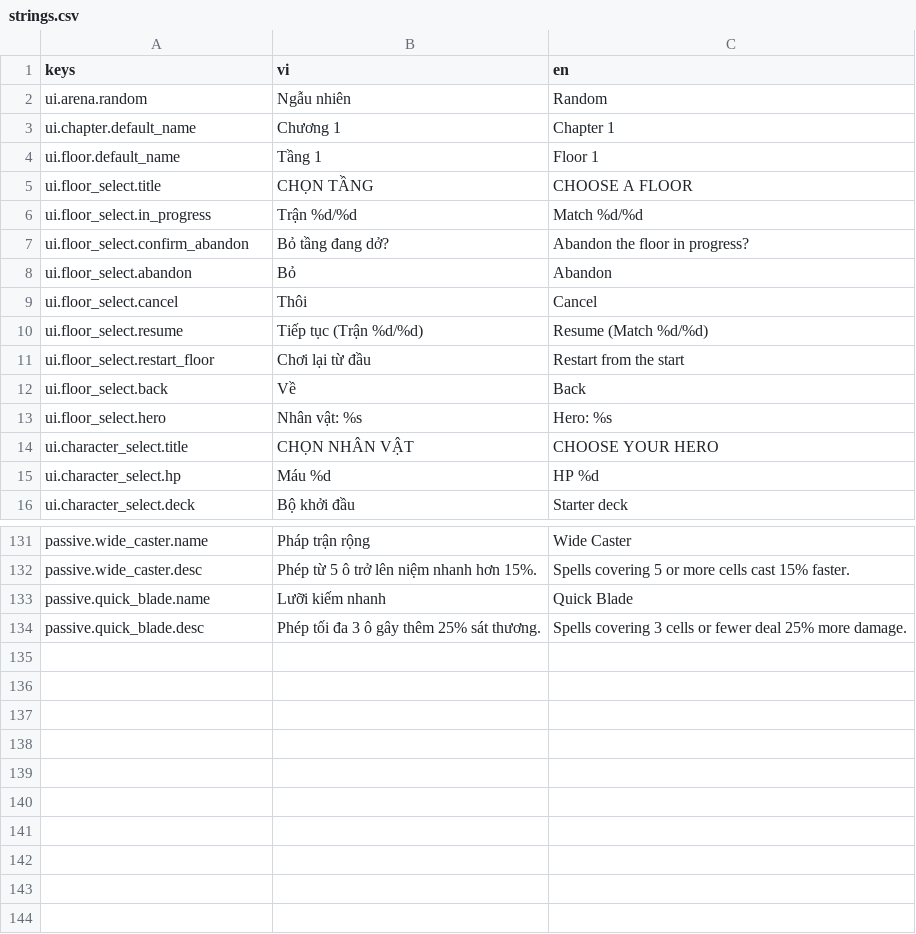
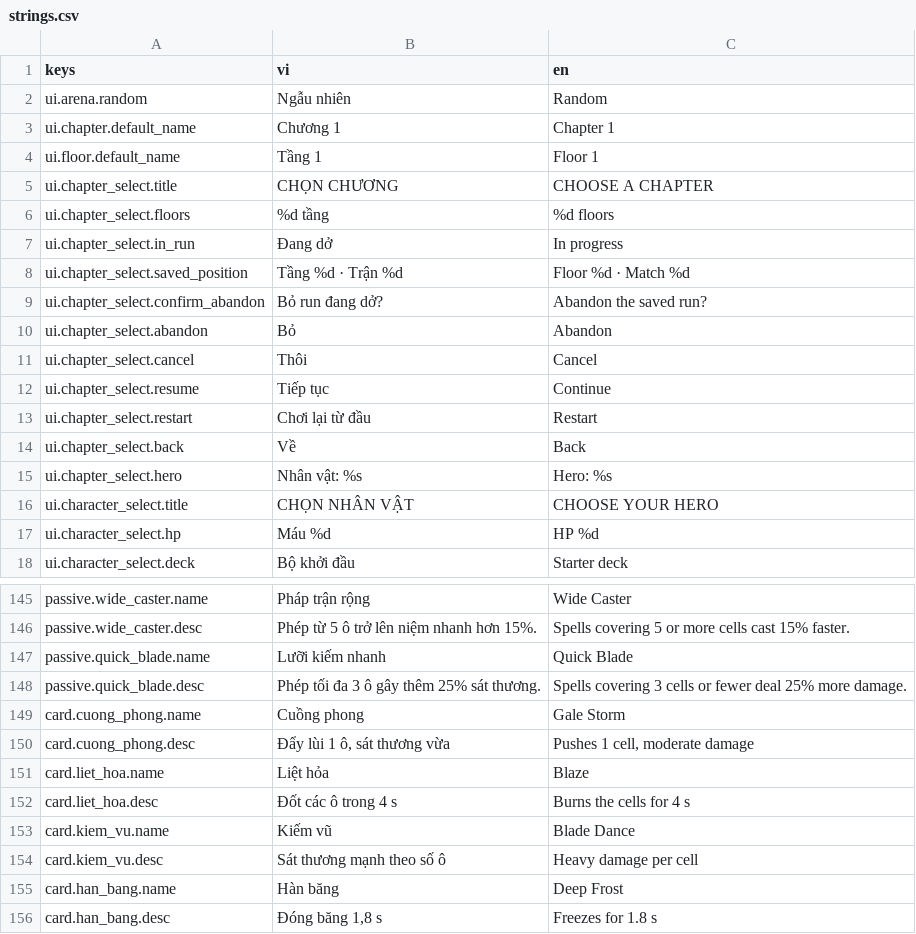
Before and after one commit to datpham02/battle-card, a CSV file: assets/i18n/strings.csv, drawn as a sheet; only a part is shown, gaps mark what is left out; the diff covers the shown part only.

```diff
--- a/assets/i18n/strings.csv
+++ b/assets/i18n/strings.csv
@@ -4,11 +4,13 @@ ui.chapter.default_name,Chương 1,Chapter 1
 ui.floor.default_name,Tầng 1,Floor 1
-ui.floor_select.title,CHỌN TẦNG,CHOOSE A FLOOR
-ui.floor_select.in_progress,Trận %d/%d,Match %d/%d
-ui.floor_select.confirm_abandon,Bỏ tầng đang dở?,Abandon the floor in progress?
-ui.floor_select.abandon,Bỏ,Abandon
-ui.floor_select.cancel,Thôi,Cancel
-ui.floor_select.resume,Tiếp tục (Trận %d/%d),Resume (Match %d/%d)
-ui.floor_select.restart_floor,Chơi lại từ đầu,Restart from the start
-ui.floor_select.back,Về,Back
-ui.floor_select.hero,Nhân vật: %s,Hero: %s
+ui.chapter_select.title,CHỌN CHƯƠNG,CHOOSE A CHAPTER
+ui.chapter_select.floors,%d tầng,%d floors
+ui.chapter_select.in_run,Đang dở,In progress
+ui.chapter_select.saved_position,Tầng %d · Trận %d,Floor %d · Match %d
+ui.chapter_select.confirm_abandon,Bỏ run đang dở?,Abandon the saved run?
+ui.chapter_select.abandon,Bỏ,Abandon
+ui.chapter_select.cancel,Thôi,Cancel
+ui.chapter_select.resume,Tiếp tục,Continue
+ui.chapter_select.restart,Chơi lại từ đầu,Restart
+ui.chapter_select.back,Về,Back
+ui.chapter_select.hero,Nhân vật: %s,Hero: %s
 ui.character_select.title,CHỌN NHÂN VẬT,CHOOSE YOUR HERO
@@ -134 +148,9 @@ passive.quick_blade.name,Lưỡi kiếm nhanh,Quick Blade
 passive.quick_blade.desc,Phép tối đa 3 ô gây thêm 25% sát thương.,Spells covering 3 cells or fewer deal 25% more damage.
+card.cuong_phong.name,Cuồng phong,Gale Storm
+card.cuong_phong.desc,"Đẩy lùi 1 ô, sát thương vừa","Pushes 1 cell, moderate damage"
+card.liet_hoa.name,Liệt hỏa,Blaze
+card.liet_hoa.desc,Đốt các ô trong 4 s,Burns the cells for 4 s
+card.kiem_vu.name,Kiếm vũ,Blade Dance
+card.kiem_vu.desc,Sát thương mạnh theo số ô,Heavy damage per cell
+card.han_bang.name,Hàn băng,Deep Frost
+card.han_bang.desc,"Đóng băng 1,8 s",Freezes for 1.8 s
```
Also changed, not shown: 17 added rows, 5 removed rows and 2 edited cells elsewhere in this file, 36 other files.
